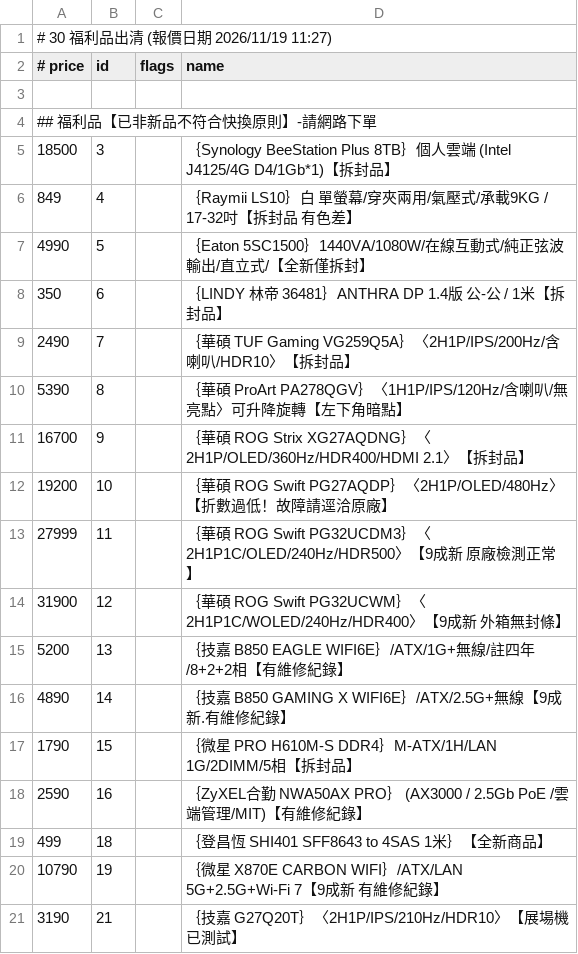
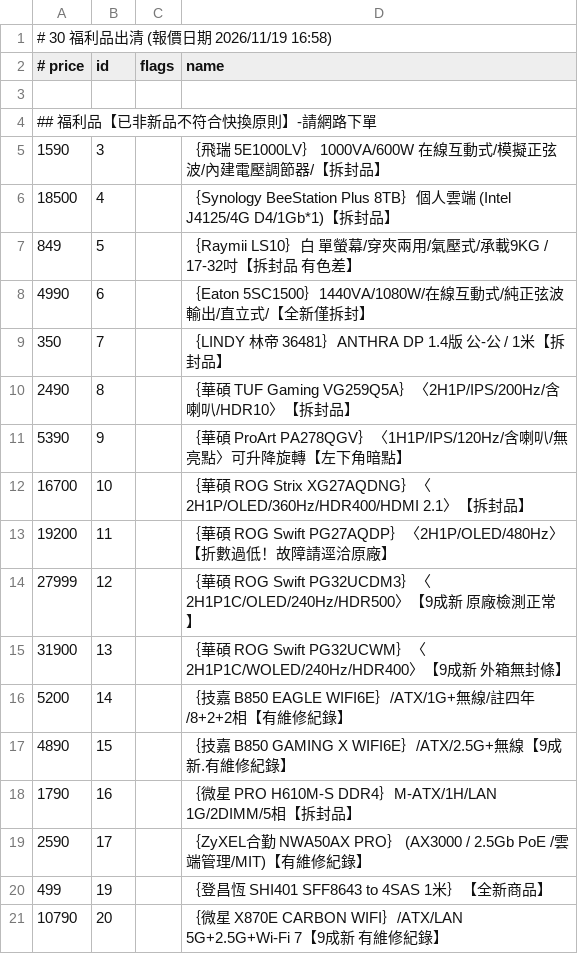
Before and after one commit to jakeuj/coolpc-quote, a TSV file: data/by_category/30_福利品出清.tsv, drawn as a sheet; only a part is shown; the diff covers the shown part only.

```diff
--- a/data/by_category/30_福利品出清.tsv
+++ b/data/by_category/30_福利品出清.tsv
@@ -1,2 +1,2 @@
-# 30 福利品出清  (報價日期 2026/11/19 11:27)
+# 30 福利品出清  (報價日期 2026/11/19 16:58)
 # price	id	flags	name
@@ -4,18 +4,18 @@
 ## 福利品【已非新品不符合快換原則】-請網路下單
-18500	3		｛Synology BeeStation Plus 8TB｝個人雲端 (Intel J4125/4G D4/1Gb*1)【拆封品】
-849	4		｛Raymii LS10｝白 單螢幕/穿夾兩用/氣壓式/承載9KG / 17-32吋【拆封品 有色差】
-4990	5		｛Eaton 5SC1500｝1440VA/1080W/在線互動式/純正弦波輸出/直立式/【全新僅拆封】
-350	6		｛LINDY 林帝 36481｝ANTHRA DP 1.4版 公-公 / 1米【拆封品】
-2490	7		｛華碩 TUF Gaming VG259Q5A｝〈2H1P/IPS/200Hz/含喇叭/HDR10〉【拆封品】
-5390	8		｛華碩 ProArt PA278QGV｝〈1H1P/IPS/120Hz/含喇叭/無亮點〉可升降旋轉【左下角暗點】
-16700	9		｛華碩 ROG Strix XG27AQDNG｝〈2H1P/OLED/360Hz/HDR400/HDMI 2.1〉【拆封品】
-19200	10		｛華碩 ROG Swift PG27AQDP｝〈2H1P/OLED/480Hz〉【折數過低！故障請逕洽原廠】
-27999	11		｛華碩 ROG Swift PG32UCDM3｝〈2H1P1C/OLED/240Hz/HDR500〉【9成新 原廠檢測正常】
-31900	12		｛華碩 ROG Swift PG32UCWM｝〈2H1P1C/WOLED/240Hz/HDR400〉【9成新 外箱無封條】
-5200	13		｛技嘉 B850 EAGLE WIFI6E｝/ATX/1G+無線/註四年/8+2+2相【有維修紀錄】
-4890	14		｛技嘉 B850 GAMING X WIFI6E｝/ATX/2.5G+無線【9成新.有維修紀錄】
-1790	15		｛微星 PRO H610M-S DDR4｝M-ATX/1H/LAN 1G/2DIMM/5相【拆封品】
-2590	16		｛ZyXEL合勤 NWA50AX PRO｝ (AX3000 / 2.5Gb PoE /雲端管理/MIT)【有維修紀錄】
-499	18		｛登昌恆 SHI401 SFF8643 to 4SAS 1米｝【全新商品】
-10790	19		｛微星 X870E CARBON WIFI｝/ATX/LAN 5G+2.5G+Wi-Fi 7【9成新 有維修紀錄】
-3190	21		｛技嘉 G27Q20T｝〈2H1P/IPS/210Hz/HDR10〉【展場機 已測試】
+1590	3		｛飛瑞 5E1000LV｝ 1000VA/600W 在線互動式/模擬正弦波/內建電壓調節器/【拆封品】
+18500	4		｛Synology BeeStation Plus 8TB｝個人雲端 (Intel J4125/4G D4/1Gb*1)【拆封品】
+849	5		｛Raymii LS10｝白 單螢幕/穿夾兩用/氣壓式/承載9KG / 17-32吋【拆封品 有色差】
+4990	6		｛Eaton 5SC1500｝1440VA/1080W/在線互動式/純正弦波輸出/直立式/【全新僅拆封】
+350	7		｛LINDY 林帝 36481｝ANTHRA DP 1.4版 公-公 / 1米【拆封品】
+2490	8		｛華碩 TUF Gaming VG259Q5A｝〈2H1P/IPS/200Hz/含喇叭/HDR10〉【拆封品】
+5390	9		｛華碩 ProArt PA278QGV｝〈1H1P/IPS/120Hz/含喇叭/無亮點〉可升降旋轉【左下角暗點】
+16700	10		｛華碩 ROG Strix XG27AQDNG｝〈2H1P/OLED/360Hz/HDR400/HDMI 2.1〉【拆封品】
+19200	11		｛華碩 ROG Swift PG27AQDP｝〈2H1P/OLED/480Hz〉【折數過低！故障請逕洽原廠】
+27999	12		｛華碩 ROG Swift PG32UCDM3｝〈2H1P1C/OLED/240Hz/HDR500〉【9成新 原廠檢測正常】
+31900	13		｛華碩 ROG Swift PG32UCWM｝〈2H1P1C/WOLED/240Hz/HDR400〉【9成新 外箱無封條】
+5200	14		｛技嘉 B850 EAGLE WIFI6E｝/ATX/1G+無線/註四年/8+2+2相【有維修紀錄】
+4890	15		｛技嘉 B850 GAMING X WIFI6E｝/ATX/2.5G+無線【9成新.有維修紀錄】
+1790	16		｛微星 PRO H610M-S DDR4｝M-ATX/1H/LAN 1G/2DIMM/5相【拆封品】
+2590	17		｛ZyXEL合勤 NWA50AX PRO｝ (AX3000 / 2.5Gb PoE /雲端管理/MIT)【有維修紀錄】
+499	19		｛登昌恆 SHI401 SFF8643 to 4SAS 1米｝【全新商品】
+10790	20		｛微星 X870E CARBON WIFI｝/ATX/LAN 5G+2.5G+Wi-Fi 7【9成新 有維修紀錄】
```
Also changed, not shown: 1 added row and 27 edited cells elsewhere in this file, data/by_category/04_處理器_CPU.tsv, data/by_category/11_封閉式_開放式水冷.tsv, 33 other files.
